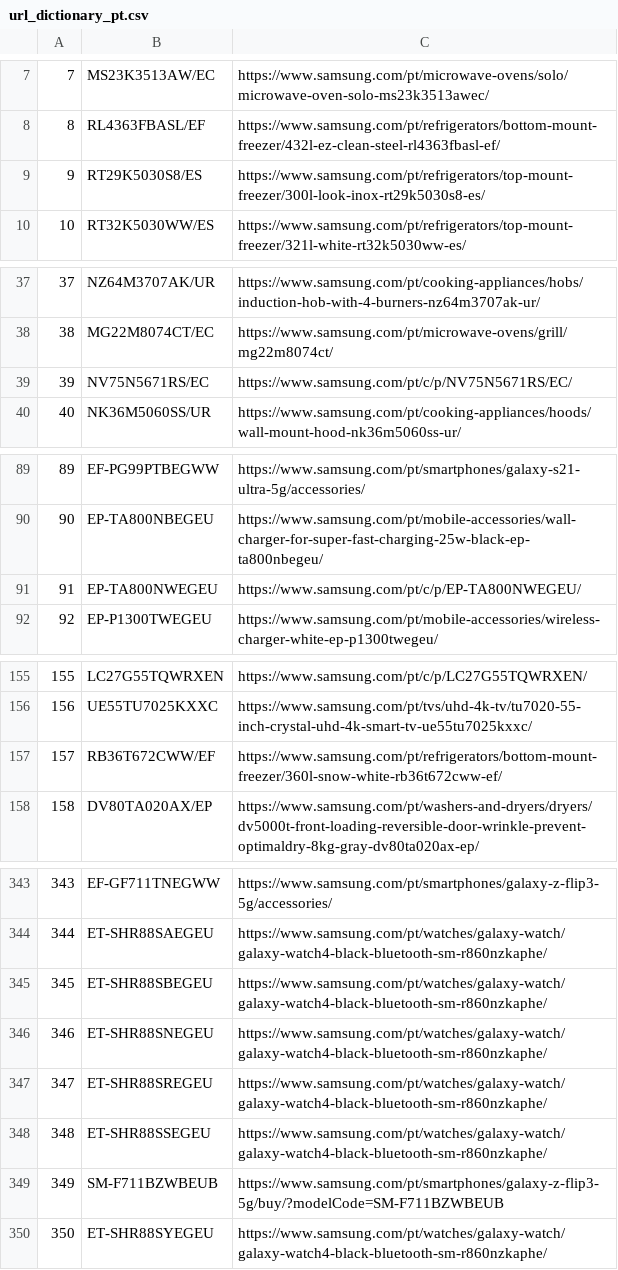
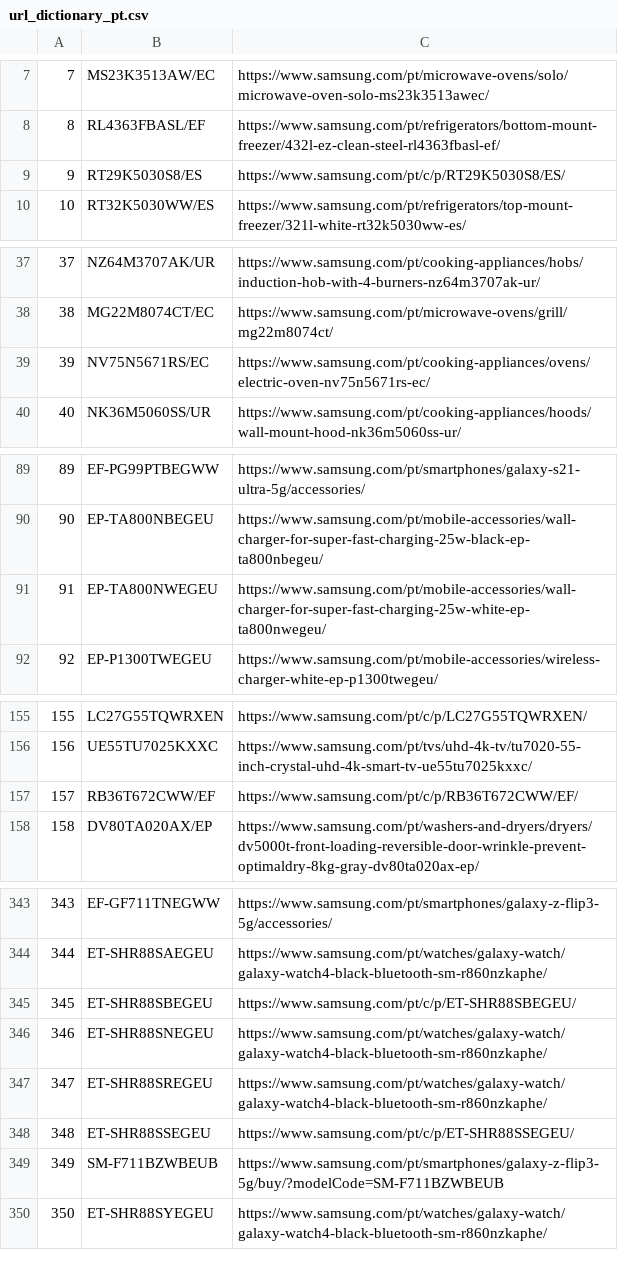
Before and after one commit to GloriaSilva/FEED-CHEIL-DIGITAL, a CSV file: src/dictionaries/url/url_dictionary_pt.csv, drawn as a sheet; only a part is shown, gaps mark what is left out; the diff covers the shown part only.

```diff
--- a/src/dictionaries/url/url_dictionary_pt.csv
+++ b/src/dictionaries/url/url_dictionary_pt.csv
@@ -8,3 +8,3 @@
 8,RL4363FBASL/EF,https://www.samsung.com/pt/refrigerators/bottom-mount-freezer/432l-ez-clean-steel-rl4363fbasl-ef/
-9,RT29K5030S8/ES,https://www.samsung.com/pt/refrigerators/top-mount-freezer/300l-look-inox-rt29k5030s8-es/
+9,RT29K5030S8/ES,https://www.samsung.com/pt/c/p/RT29K5030S8/ES/
 10,RT32K5030WW/ES,https://www.samsung.com/pt/refrigerators/top-mount-freezer/321l-white-rt32k5030ww-es/
@@ -38,3 +38,3 @@
 38,MG22M8074CT/EC,https://www.samsung.com/pt/microwave-ovens/grill/mg22m8074ct/
-39,NV75N5671RS/EC,https://www.samsung.com/pt/c/p/NV75N5671RS/EC/
+39,NV75N5671RS/EC,https://www.samsung.com/pt/cooking-appliances/ovens/electric-oven-nv75n5671rs-ec/
 40,NK36M5060SS/UR,https://www.samsung.com/pt/cooking-appliances/hoods/wall-mount-hood-nk36m5060ss-ur/
@@ -90,3 +90,3 @@
 90,EP-TA800NBEGEU,https://www.samsung.com/pt/mobile-accessories/wall-charger-for-super-fast-charging-25w-black-ep-ta800nbegeu/
-91,EP-TA800NWEGEU,https://www.samsung.com/pt/c/p/EP-TA800NWEGEU/
+91,EP-TA800NWEGEU,https://www.samsung.com/pt/mobile-accessories/wall-charger-for-super-fast-charging-25w-white-ep-ta800nwegeu/
 92,EP-P1300TWEGEU,https://www.samsung.com/pt/mobile-accessories/wireless-charger-white-ep-p1300twegeu/
@@ -156,3 +156,3 @@
 156,UE55TU7025KXXC,https://www.samsung.com/pt/tvs/uhd-4k-tv/tu7020-55-inch-crystal-uhd-4k-smart-tv-ue55tu7025kxxc/
-157,RB36T672CWW/EF,https://www.samsung.com/pt/refrigerators/bottom-mount-freezer/360l-snow-white-rb36t672cww-ef/
+157,RB36T672CWW/EF,https://www.samsung.com/pt/c/p/RB36T672CWW/EF/
 158,DV80TA020AX/EP,https://www.samsung.com/pt/washers-and-dryers/dryers/dv5000t-front-loading-reversible-door-wrinkle-prevent-optimaldry-8kg-gray-dv80ta020ax-ep/
@@ -344,6 +344,6 @@
 344,ET-SHR88SAEGEU,https://www.samsung.com/pt/watches/galaxy-watch/galaxy-watch4-black-bluetooth-sm-r860nzkaphe/
-345,ET-SHR88SBEGEU,https://www.samsung.com/pt/watches/galaxy-watch/galaxy-watch4-black-bluetooth-sm-r860nzkaphe/
+345,ET-SHR88SBEGEU,https://www.samsung.com/pt/c/p/ET-SHR88SBEGEU/
 346,ET-SHR88SNEGEU,https://www.samsung.com/pt/watches/galaxy-watch/galaxy-watch4-black-bluetooth-sm-r860nzkaphe/
 347,ET-SHR88SREGEU,https://www.samsung.com/pt/watches/galaxy-watch/galaxy-watch4-black-bluetooth-sm-r860nzkaphe/
-348,ET-SHR88SSEGEU,https://www.samsung.com/pt/watches/galaxy-watch/galaxy-watch4-black-bluetooth-sm-r860nzkaphe/
+348,ET-SHR88SSEGEU,https://www.samsung.com/pt/c/p/ET-SHR88SSEGEU/
 349,SM-F711BZWBEUB,https://www.samsung.com/pt/smartphones/galaxy-z-flip3-5g/buy/?modelCode=SM-F711BZWBEUB
```
Also changed, not shown: 6 edited cells elsewhere in this file, finalfeeds/AWINFeed.csv, finalfeeds/CriteoFeed.csv, 9 other files.
